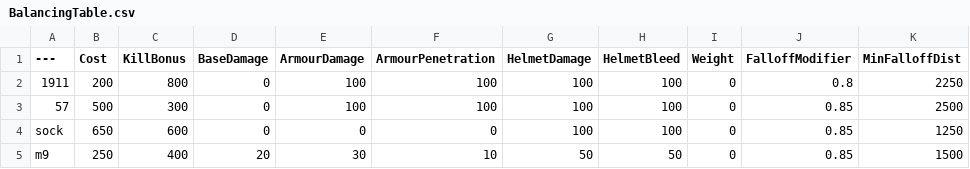
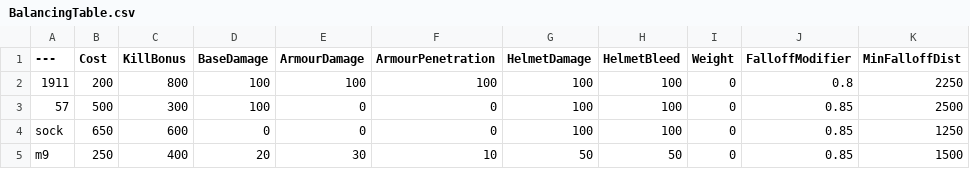
Before and after one commit to Ne-Row/BalancingTable, a CSV file: BalancingTable.csv, drawn as a sheet; only a part is shown; the diff names each change by its address in the sheet, - before the commit and + after, or states it on an @@ line.

Commit message:
Update BalancingTable.csv

```diff
--- a/BalancingTable.csv
+++ b/BalancingTable.csv
-D2:D3 (BaseDamage): 0
+D2:D3 (BaseDamage): 100
-E3 (ArmourDamage): 100
+E3 (ArmourDamage): 0
-F3 (ArmourPenetration): 100
+F3 (ArmourPenetration): 0
```
